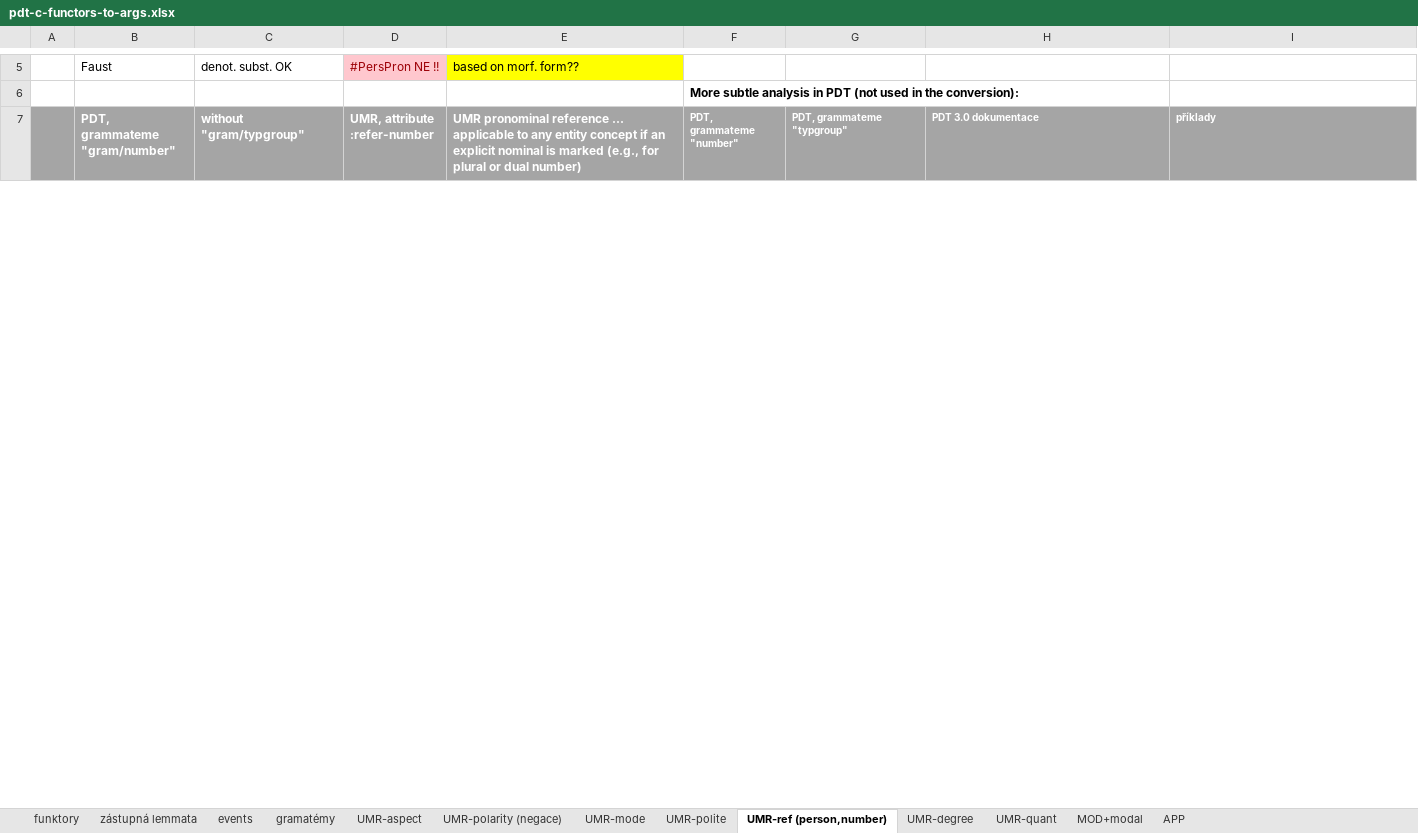
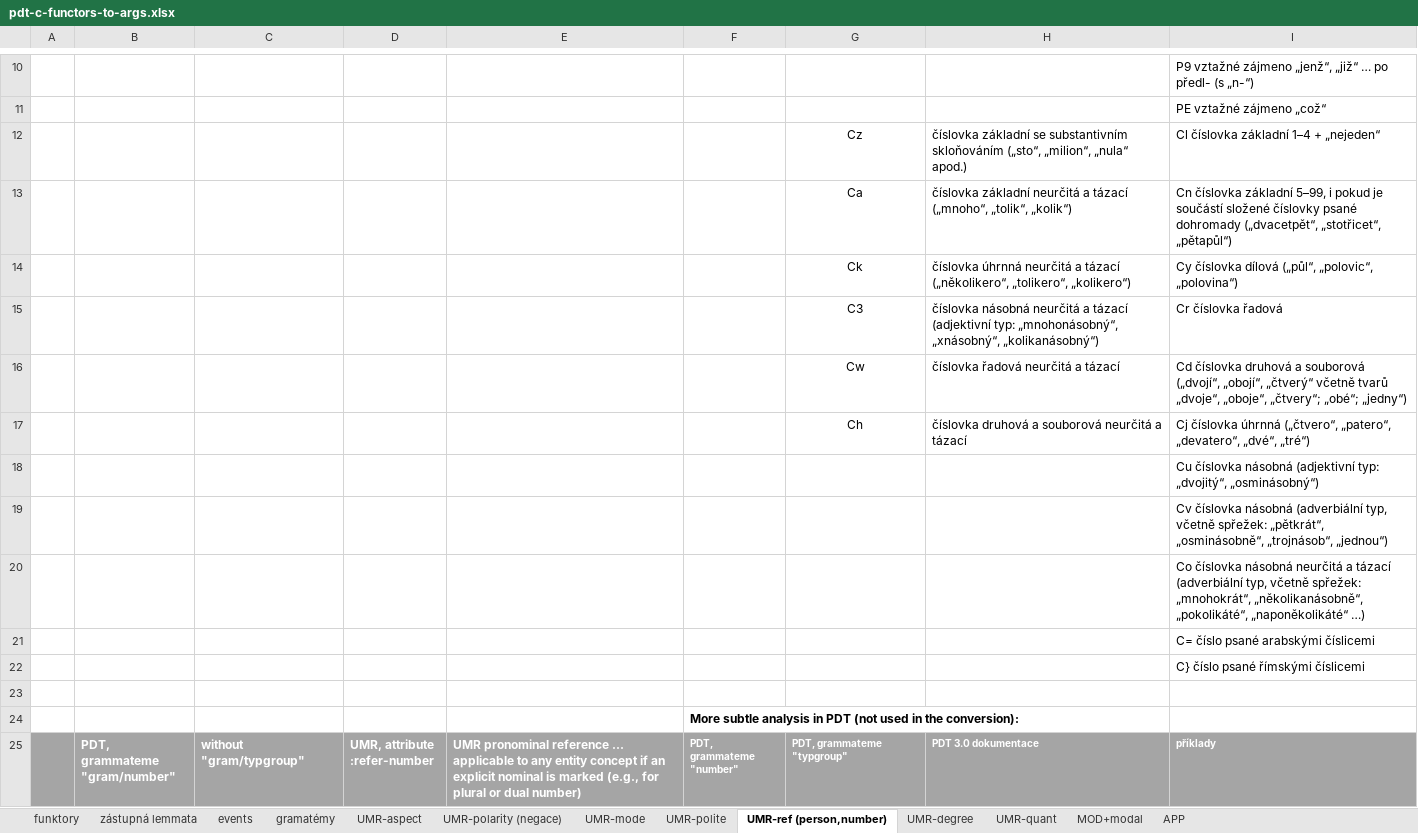
Before and after one commit to ufal/UMR, an Excel workbook: tecto2umr/pdt-c-functors-to-args.xlsx, sheet UMR-ref (person,number), drawn as a sheet; only a part is shown, gaps mark what is left out; values as stored, in another font and other column widths than the file's, no borders; addresses are those after the commit; the diff covers the shown part only; the diff names each change by its address in the sheet, - before the commit and + after, or states it on an @@ line.

Commit message:
notes on conversion (refer-number, refer-person should be revised)

```diff
--- a/tecto2umr/pdt-c-functors-to-args.xlsx (sheet UMR-ref (person,number))
+++ b/tecto2umr/pdt-c-functors-to-args.xlsx (sheet UMR-ref (person,number))
+row 10:  |  |  |  |  |  |  |  | P9 vztažné zájmeno „jenž“, „již“ … po předl- (s „n-“)
+row 11:  |  |  |  |  |  |  |  | PE vztažné zájmeno „což“
+row 12:  |  |  |  |  |  | Cz | číslovka základní se substantivním skloňováním („sto“, „milion“, „nula“ apod.) | Cl číslovka základní 1–4 + „nejeden“
+row 13:  |  |  |  |  |  | Ca | číslovka základní neurčitá a tázací („mnoho“, „tolik“, „kolik“) | Cn číslovka základní 5–99, i pokud je součástí složené číslovky psané dohromady („dvacetpět“, „stotřicet“, „pětapůl“)
+row 14:  |  |  |  |  |  | Ck | číslovka úhrnná neurčitá a tázací („několikero“, „tolikero“, „kolikero“) | Cy číslovka dílová („půl“, „polovic“, „polovina“)
+row 15:  |  |  |  |  |  | C3 | číslovka násobná neurčitá a tázací (adjektivní typ: „mnohonásobný“, „xnásobný“, „kolikanásobný“) | Cr číslovka řadová
+row 16:  |  |  |  |  |  | Cw | číslovka řadová neurčitá a tázací | Cd číslovka druhová a souborová („dvojí“, „obojí“, „čtverý“ včetně tvarů „dvoje“, „oboje“, „čtvery“; „obé“; „jedny“)
+row 17:  |  |  |  |  |  | Ch | číslovka druhová a souborová neurčitá a tázací | Cj číslovka úhrnná („čtvero“, „patero“, „devatero“, „dvé“, „tré“)
+row 18:  |  |  |  |  |  |  |  | Cu číslovka násobná (adjektivní typ: „dvojitý“, „osminásobný“)
+row 19:  |  |  |  |  |  |  |  | Cv číslovka násobná (adverbiální typ, včetně spřežek: „pětkrát“, „osminásobně“, „trojnásob“, „jednou“)
+row 20:  |  |  |  |  |  |  |  | Co číslovka násobná neurčitá a tázací (adverbiální typ, včetně spřežek: „mnohokrát“, „několikanásobně“, „pokolikáté“, „naponěkolikáté“ …)
+row 21:  |  |  |  |  |  |  |  | C= číslo psané arabskými číslicemi
+row 22:  |  |  |  |  |  |  |  | C} číslo psané římskými číslicemi
-row 23:  | Faust | denot. subst. OK | #PersPron NE !! | based on morf. form??
+row 23: (empty)
-D23 fill: #FFC7CE
+D23 fill: none
-E23 fill: #FFFF00
+E23 fill: none
```
Also changed, not shown: 19 added rows, 4 removed rows, 4 edited cells, cell formats and merged cells elsewhere in this sheet, sheet funktory, sheet UMR-polarity (negace), sheet events, sheet UMR-polite, sheet zástupná lemmata, 1 other file.
